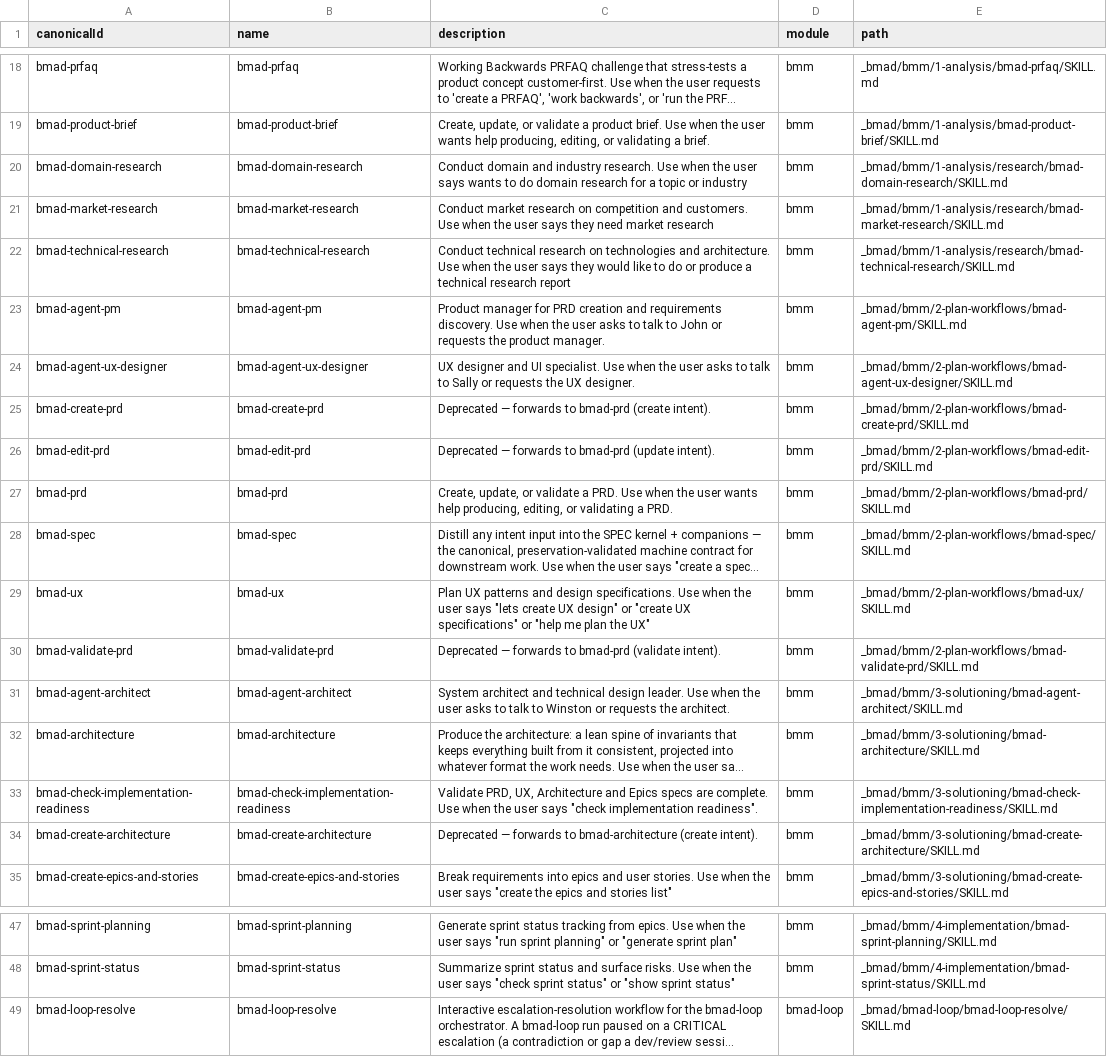
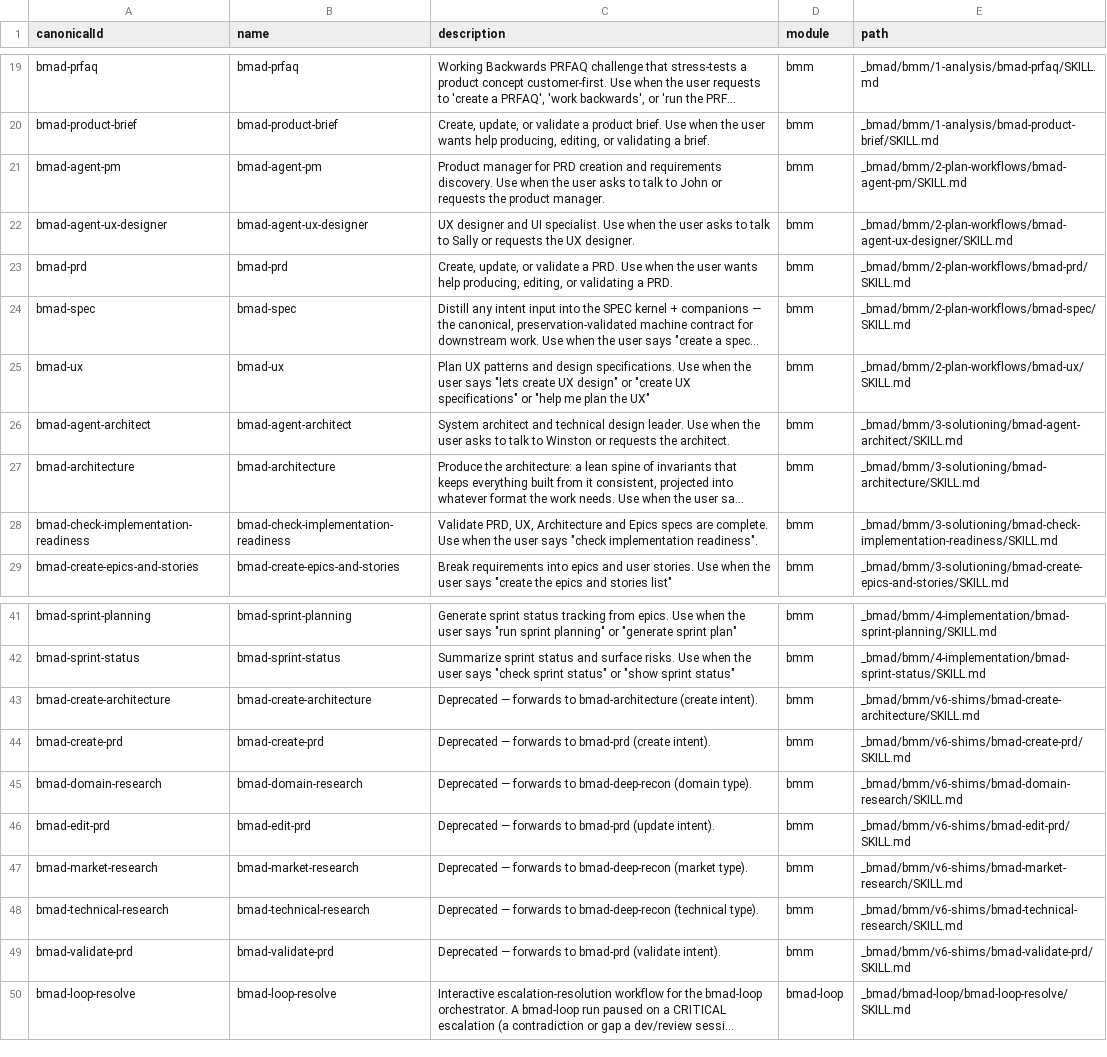
Before and after one commit to Wrenbjor/angle-wars, a CSV file: _bmad/_config/skill-manifest.csv, drawn as a sheet; only a part is shown, gaps mark what is left out; long unchanged cells end in …; removed rows and columns are numbered as before the commit, all else as after; the diff covers the shown part only; the diff names each change by its address in the sheet, - before the commit and + after, or states it on an @@ line.

```diff
--- a/_bmad/_config/skill-manifest.csv
+++ b/_bmad/_config/skill-manifest.csv
-row 20: bmad-domain-research | bmad-domain-research | Conduct domain and industry research. Use when the user says wants to do domain research for a topic or industry | bmm | _bmad/bmm/1-analysis/research/bmad-domain-research/SKILL.md
-row 21: bmad-market-research | bmad-market-research | Conduct market research on competition and customers. Use when the user says they need market research | bmm | _bmad/bmm/1-analysis/research/bmad-market-research/SKILL.md
-row 22: bmad-technical-research | bmad-technical-research | Conduct technical research on technologies and architecture. Use when the user says they would like to do or produce a technical research report | bmm | _bmad/bmm/1-analysis/research/bmad-technical-research/SKILL.md
-row 25: bmad-create-prd | bmad-create-prd | Deprecated — forwards to bmad-prd (create intent). | bmm | _bmad/bmm/2-plan-workflows/bmad-create-prd/SKILL.md
-row 26: bmad-edit-prd | bmad-edit-prd | Deprecated — forwards to bmad-prd (update intent). | bmm | _bmad/bmm/2-plan-workflows/bmad-edit-prd/SKILL.md
-row 30: bmad-validate-prd | bmad-validate-prd | Deprecated — forwards to bmad-prd (validate intent). | bmm | _bmad/bmm/2-plan-workflows/bmad-validate-prd/SKILL.md
-row 34: bmad-create-architecture | bmad-create-architecture | Deprecated — forwards to bmad-architecture (create intent). | bmm | _bmad/bmm/3-solutioning/bmad-create-architecture/SKILL.md
+row 43: bmad-create-architecture | bmad-create-architecture | Deprecated — forwards to bmad-architecture (create intent). | bmm | _bmad/bmm/v6-shims/bmad-create-architecture/SKILL.md
+row 44: bmad-create-prd | bmad-create-prd | Deprecated — forwards to bmad-prd (create intent). | bmm | _bmad/bmm/v6-shims/bmad-create-prd/SKILL.md
+row 45: bmad-domain-research | bmad-domain-research | Deprecated — forwards to bmad-deep-recon (domain type). | bmm | _bmad/bmm/v6-shims/bmad-domain-research/SKILL.md
+row 46: bmad-edit-prd | bmad-edit-prd | Deprecated — forwards to bmad-prd (update intent). | bmm | _bmad/bmm/v6-shims/bmad-edit-prd/SKILL.md
+row 47: bmad-market-research | bmad-market-research | Deprecated — forwards to bmad-deep-recon (market type). | bmm | _bmad/bmm/v6-shims/bmad-market-research/SKILL.md
+row 48: bmad-technical-research | bmad-technical-research | Deprecated — forwards to bmad-deep-recon (technical type). | bmm | _bmad/bmm/v6-shims/bmad-technical-research/SKILL.md
+row 49: bmad-validate-prd | bmad-validate-prd | Deprecated — forwards to bmad-prd (validate intent). | bmm | _bmad/bmm/v6-shims/bmad-validate-prd/SKILL.md
```
Also changed, not shown: 3 added rows, 2 removed rows and 8 edited cells elsewhere in this file, _bmad/_config/bmad-help.csv, _bmad/_config/files-manifest.csv, 54 other files.
